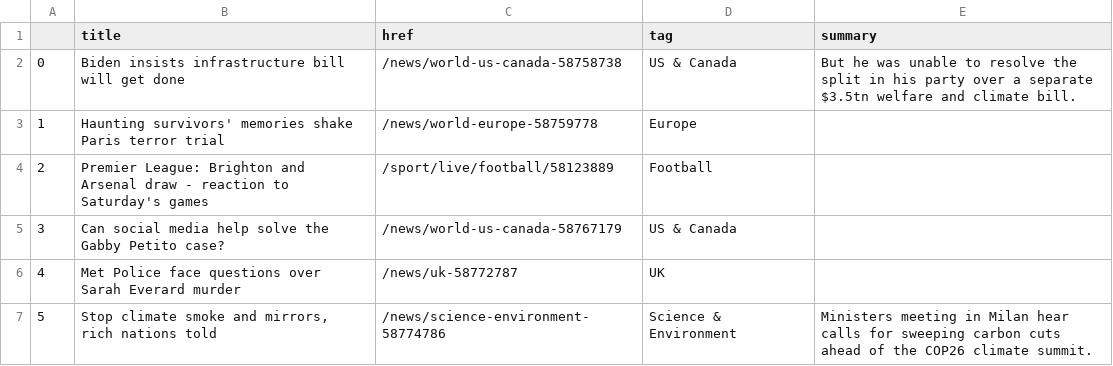
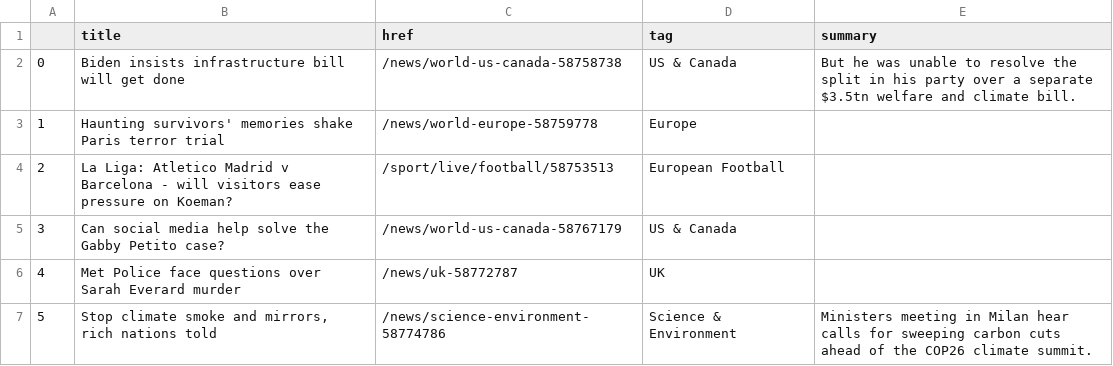
Before and after one commit to gbolduan/automatic-scraper, a CSV file: bbc-headlines.csv, drawn as a sheet; only a part is shown.

```diff
--- a/bbc-headlines.csv
+++ b/bbc-headlines.csv
@@ -3,3 +3,3 @@
 1,Haunting survivors' memories shake Paris terror trial,/news/world-europe-58759778,Europe,
-2,Premier League: Brighton and Arsenal draw - reaction to Saturday's games,/sport/live/football/58123889,Football,
+2,La Liga: Atletico Madrid v Barcelona - will visitors ease pressure on Koeman?,/sport/live/football/58753513,European Football,
 3,Can social media help solve the Gabby Petito case?,/news/world-us-canada-58767179,US & Canada,
```
